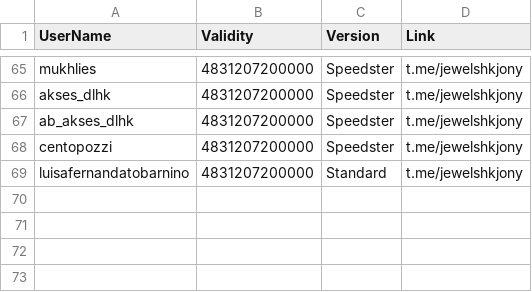
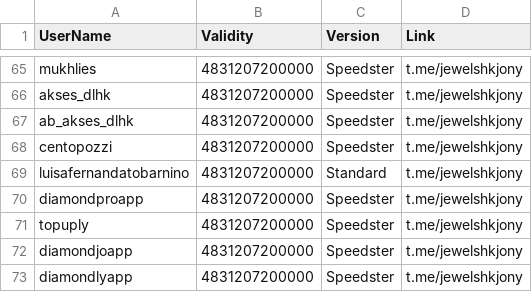
Before and after one commit to jewelshkjony/PublicFolder, a CSV file: SpreadSheets.csv, drawn as a sheet; only a part is shown, gaps mark what is left out; the diff names each change by its address in the sheet, - before the commit and + after, or states it on an @@ line.

Commit message:
Added diamondjoapp for SpreadSheets
Registered with Speedster Edition.
topuply, diamondlyapp and diamondproapp are same user.

```diff
--- a/SpreadSheets.csv
+++ b/SpreadSheets.csv
+row 70: diamondproapp | 4831207200000 | Speedster | t.me/jewelshkjony
+row 71: topuply | 4831207200000 | Speedster | t.me/jewelshkjony
+row 72: diamondjoapp | 4831207200000 | Speedster | t.me/jewelshkjony
+row 73: diamondlyapp | 4831207200000 | Speedster | t.me/jewelshkjony
```
